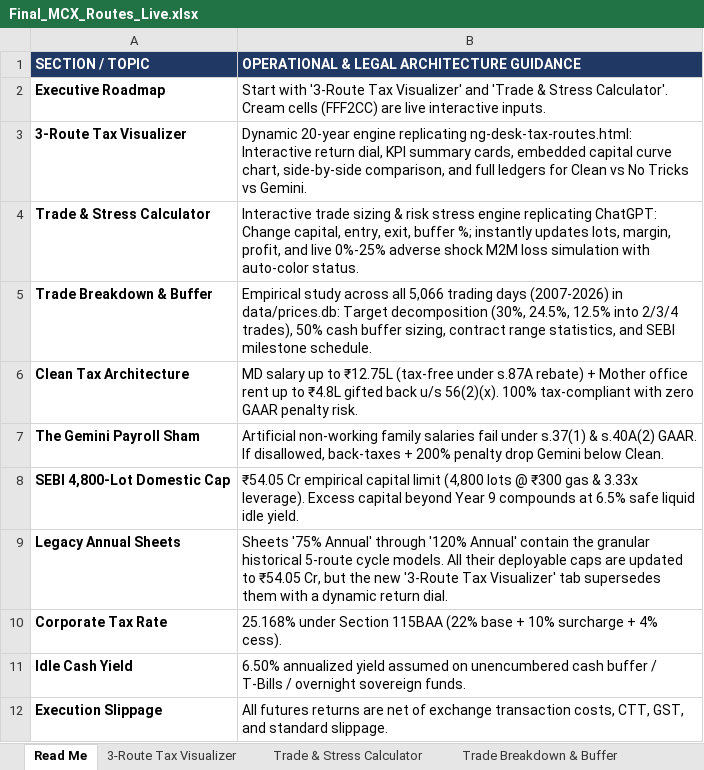
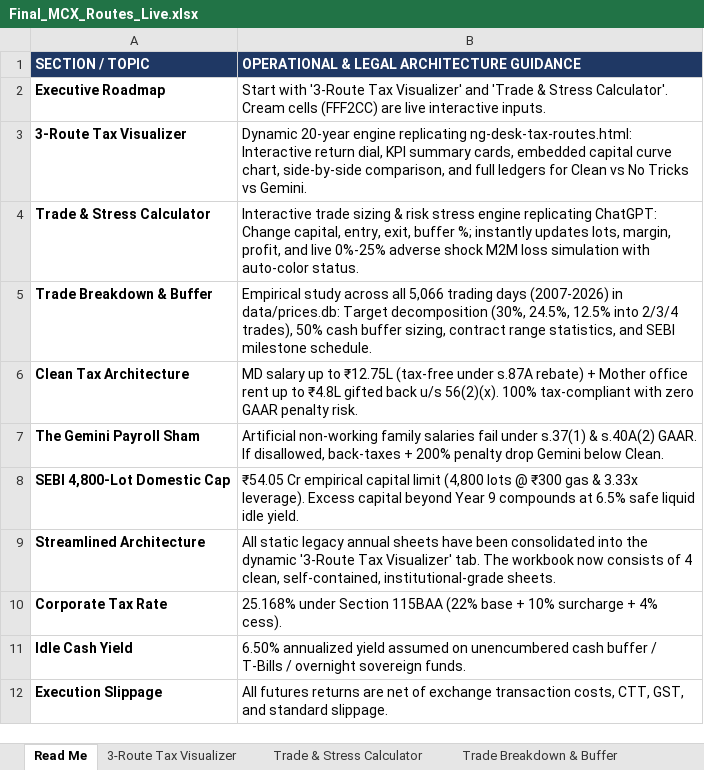
Before and after one commit to yieldchaser/mcx-margins, an Excel workbook: models/Final_MCX_Routes_Live.xlsx, sheet Read Me, drawn as a sheet; values as stored, in another font and other column widths than the file's, no borders; removed rows and columns are numbered as before the commit, all else as after; the diff names each change by its address in the sheet, - before the commit and + after, or states it on an @@ line.

```diff
--- a/models/Final_MCX_Routes_Live.xlsx (sheet Read Me)
+++ b/models/Final_MCX_Routes_Live.xlsx (sheet Read Me)
-row 9: Legacy Annual Sheets | Sheets '75% Annual' through '120% Annual' contain the granular historical 5-route cycle models. All their deployable caps are updated to ₹54.05 Cr, but the new '3-Route Tax Visualizer' tab supersedes them with a dynamic return dial.
+row 9: Streamlined Architecture | All static legacy annual sheets have been consolidated into the dynamic '3-Route Tax Visualizer' tab. The workbook now consists of 4 clean, self-contained, institutional-grade sheets.
```
Also changed, not shown: other sheet tabs.
